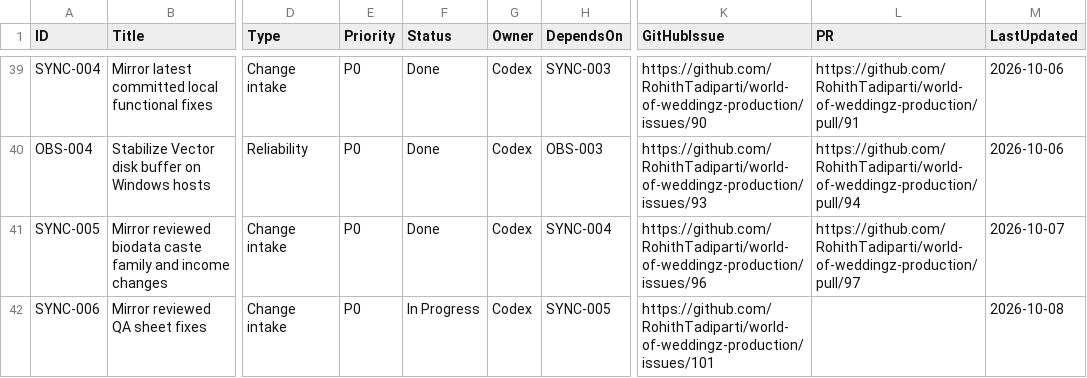
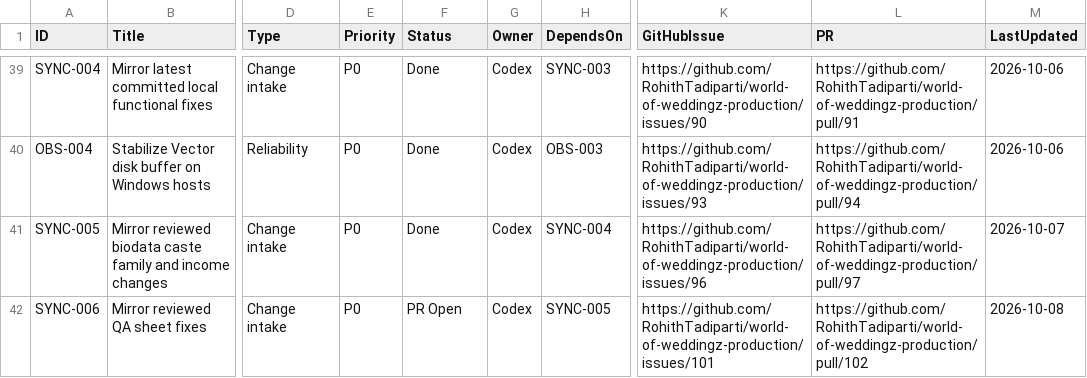
Before and after one commit to RohithTadiparti/world-of-weddingz-production, a CSV file: docs/tracking/registers/open-items.csv, drawn as a sheet; only a part is shown, gaps mark what is left out; the diff names each change by its address in the sheet, - before the commit and + after, or states it on an @@ line.

```diff
--- a/docs/tracking/registers/open-items.csv
+++ b/docs/tracking/registers/open-items.csv
-F42 (Status): In Progress
+F42 (Status): PR Open
-L42 (PR): (empty)
+L42 (PR): https://github.com/RohithTadiparti/world-of-weddingz-production/pull/102
```
Also changed, not shown: docs/tracking/registers/change-intake.csv, 1 other file.
